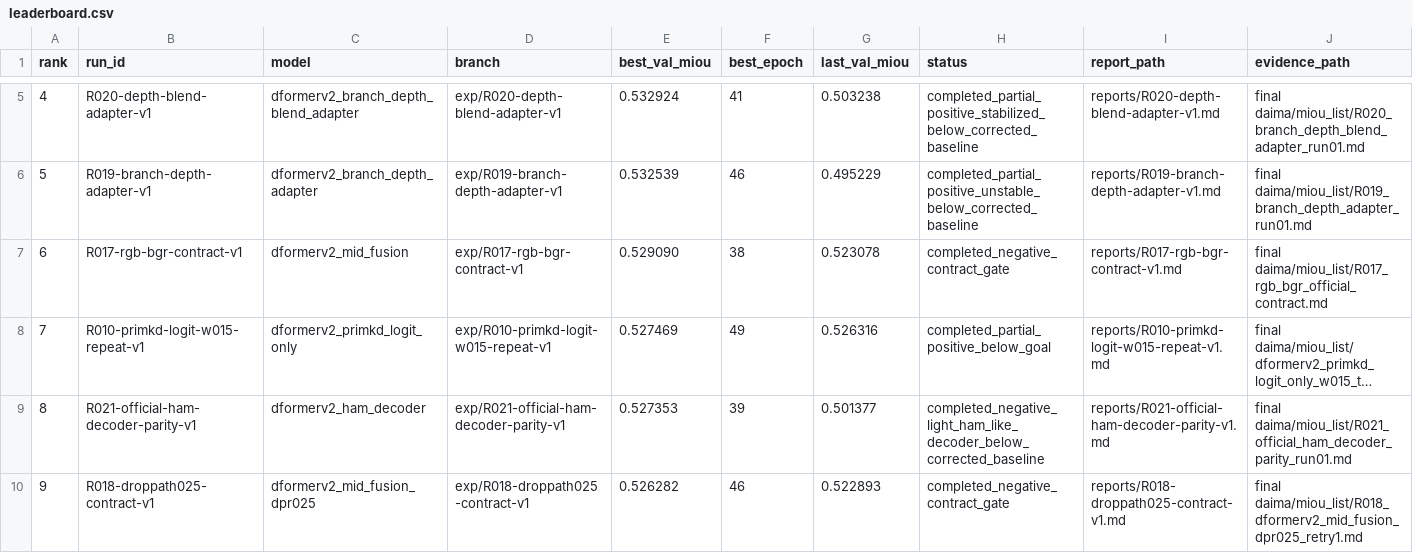
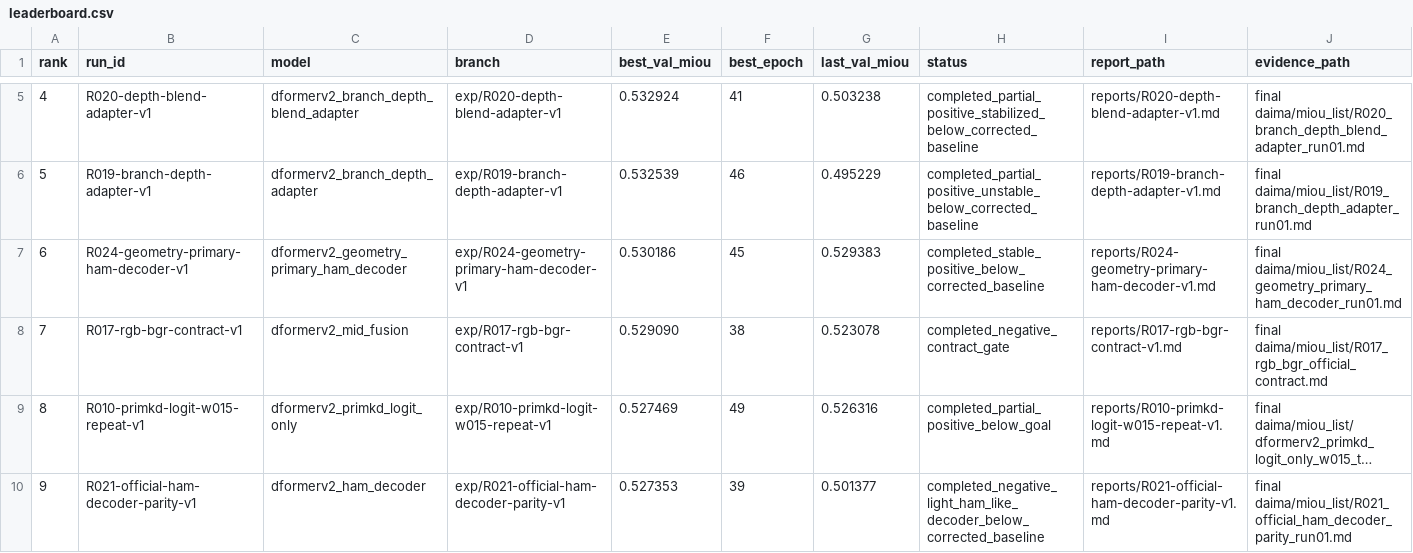
Before and after one commit to hansu650/Lun-Wen, a CSV file: metrics/leaderboard.csv, drawn as a sheet; only a part is shown, gaps mark what is left out; the shorter side is filled out with more unchanged rows; long unchanged cells end in …; addresses are those after the commit; the diff names each change by its address in the sheet, - before the commit and + after, or states it on an @@ line.

Commit message:
Record R024 geometry primary Ham result

```diff
--- a/metrics/leaderboard.csv
+++ b/metrics/leaderboard.csv
+row 7: 6 | R024-geometry-primary-ham-decoder-v1 | dformerv2_geometry_primary_ham_decoder | exp/R024-geometry-primary-ham-decoder-v1 | 0.530186 | 45 | 0.529383 | completed_stable_positive_below_corrected_baseline | reports/R024-geometry-primary-ham-decoder-v1.md | final daima/miou_list/R024_geometry_primary_ham_decoder_run01.md
@@ column A (rank) renumbered from row 8 down @@
```
Also changed, not shown: 11 other files.
